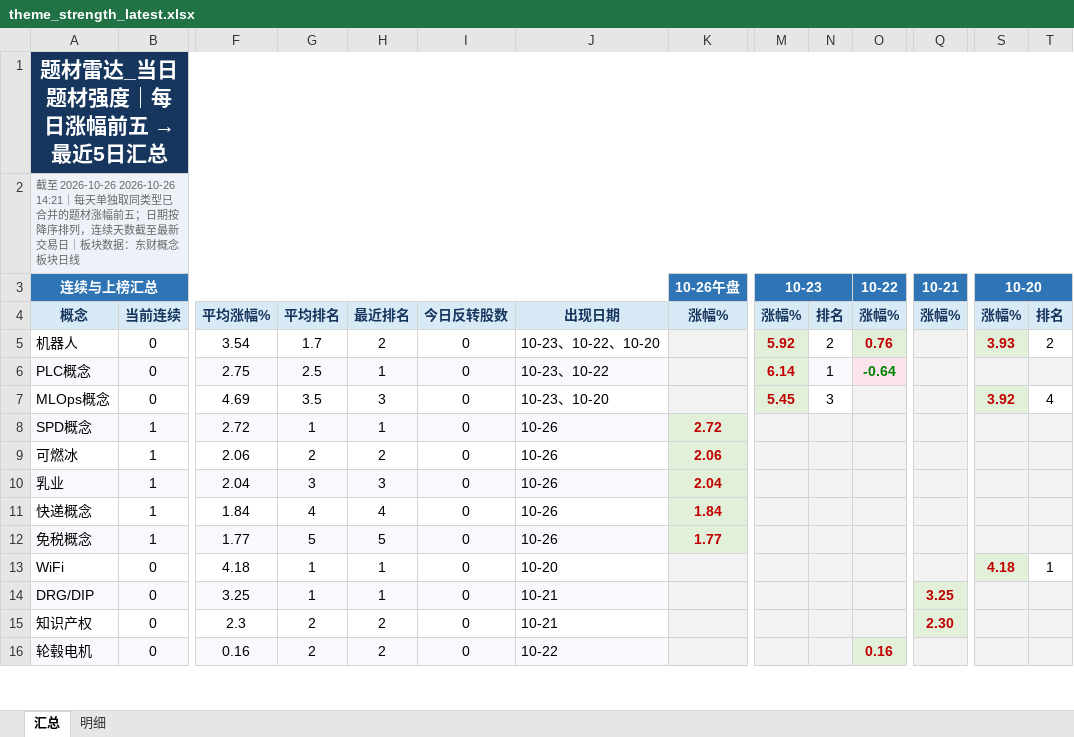
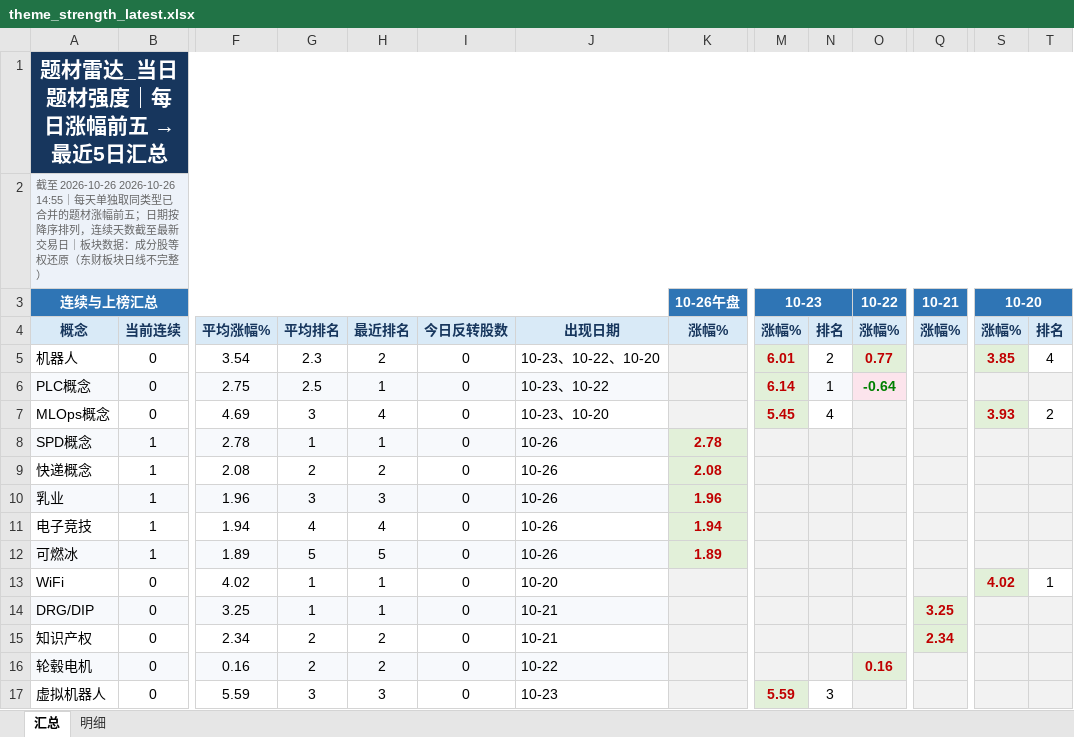
Before and after one commit to nancybhc/a-share-blast-lab, an Excel workbook: data/theme_strength_latest.xlsx, sheet 汇总, drawn as a sheet; only a part is shown, gaps mark what is left out; values as stored, in another font and other column widths than the file's, no borders; rows hold the shown columns only; the diff covers the shown part only; the diff names each change by its address in the sheet, - before the commit and + after, or states it on an @@ line.

```diff
--- a/data/theme_strength_latest.xlsx (sheet 汇总)
+++ b/data/theme_strength_latest.xlsx (sheet 汇总)
-A2: …至 2026-10-26 2026-10-26 14:21｜每天单独取同类型已合并的题材涨幅前五；日期按降序排列，连续天数截至最新交易日｜板块数据：东财概念板块日线
+A2: …至 2026-10-26 2026-10-26 14:55｜每天单独取同类型已合并的题材涨幅前五；日期按降序排列，连续天数截至最新交易日｜板块数据：成分股等权还原（东财板块日线不完整）
-G5: 1.7
+G5: 2.3
-M5: 5.92
+M5: 6.01
-O5: 0.76
+O5: 0.77
-S5: 3.93
+S5: 3.85
-T5: 2
+T5: 4
-G7: 3.5
+G7: 3
-H7: 3
+H7: 4
-N7: 3
+N7: 4
-S7: 3.92
+S7: 3.93
-T7: 4
+T7: 2
-F8: 2.72
+F8: 2.78
-K8: 2.72
+K8: 2.78
-A9: 可燃冰
+A9: 快递概念
-F9: 2.06
+F9: 2.08
-K9: 2.06
+K9: 2.08
-F10: 2.04
+F10: 1.96
-K10: 2.04
+K10: 1.96
-A11: 快递概念
+A11: 电子竞技
-F11: 1.84
+F11: 1.94
-K11: 1.84
+K11: 1.94
-A12: 免税概念
+A12: 可燃冰
-F12: 1.77
+F12: 1.89
-K12: 1.77
+K12: 1.89
-F13: 4.18
+F13: 4.02
-S13: 4.18
+S13: 4.02
-F15: 2.3
+F15: 2.34
-Q15: 2.30
+Q15: 2.34
+row 17: 虚拟机器人 | 0 | 5.59 | 3 | 3 | 0 | 10-23 |  | 5.59 | 3
```
Also changed, not shown: 1 removed row, 10 edited cells and cell formats elsewhere in this sheet, sheet 明细, 11 other files.
